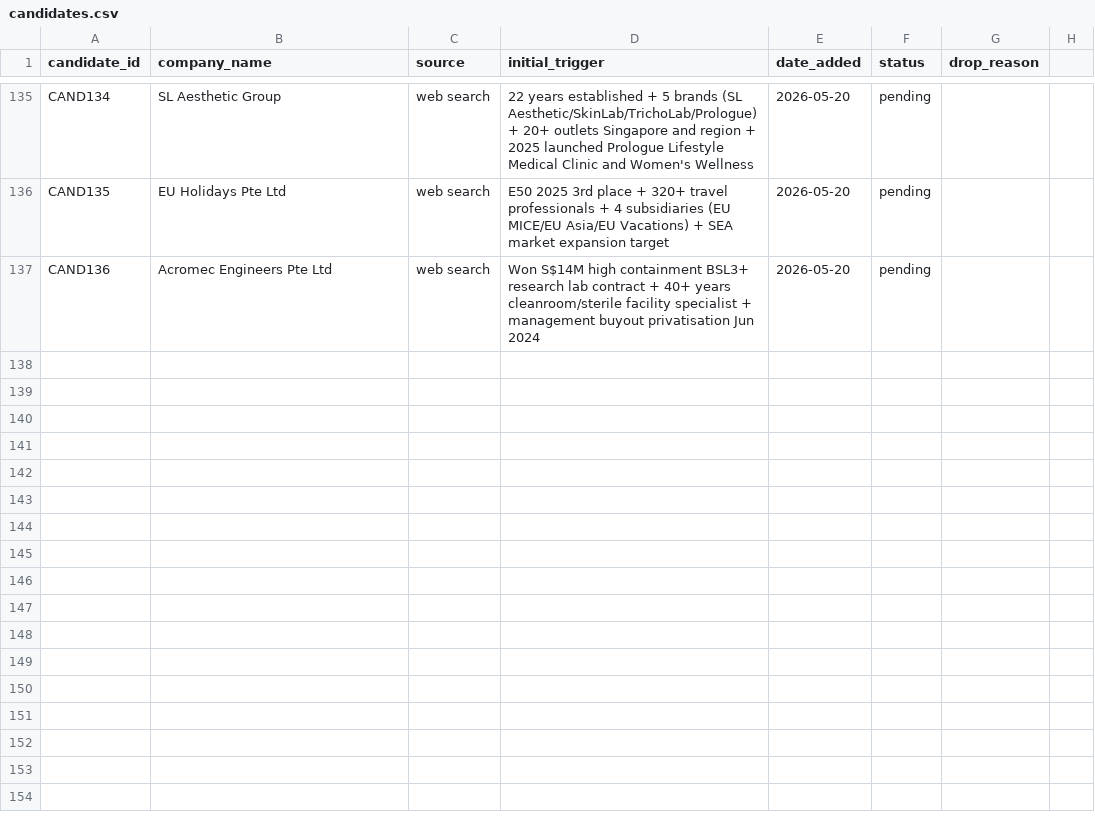
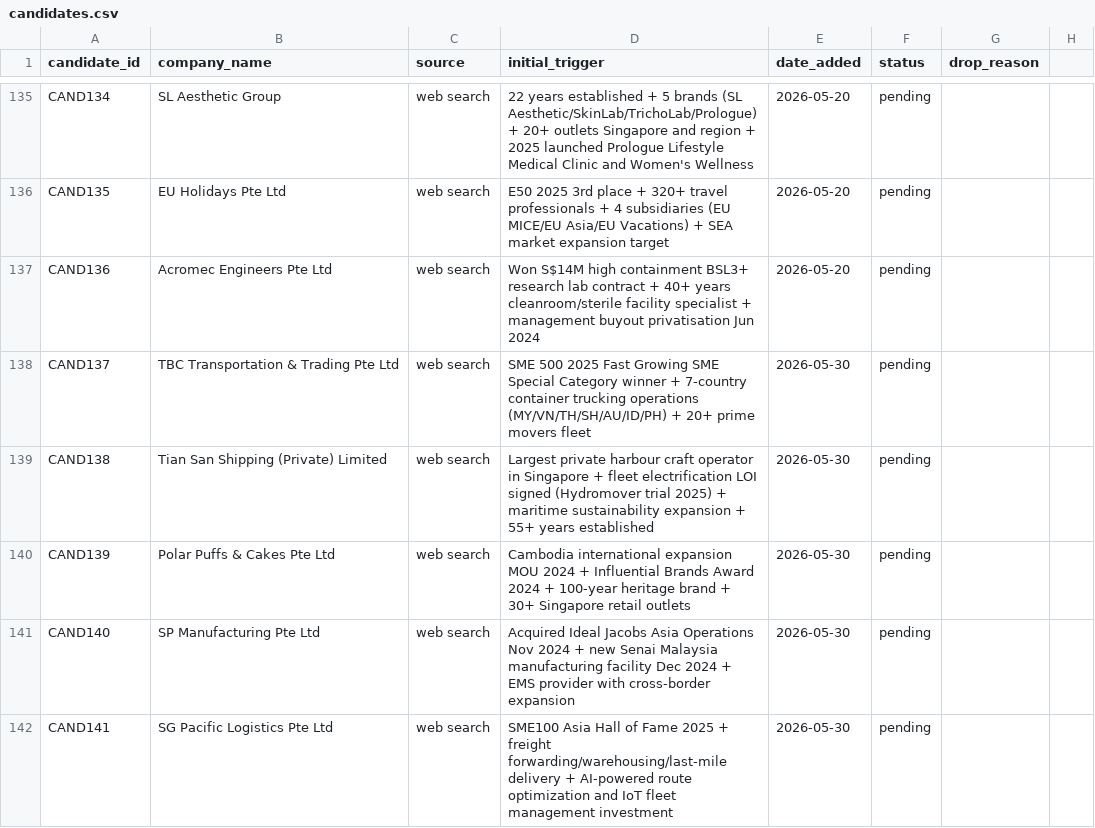
Before and after one commit to yingkiat/sales-crm, a CSV file: data/candidates.csv, drawn as a sheet; only a part is shown, gaps mark what is left out; the diff names each change by its address in the sheet, - before the commit and + after, or states it on an @@ line.

```diff
--- a/data/candidates.csv
+++ b/data/candidates.csv
+row 138: CAND137 | TBC Transportation & Trading Pte Ltd | web search | SME 500 2025 Fast Growing SME Special Category winner + 7-country container trucking operations (MY/VN/TH/SH/AU/ID/PH) + 20+ prime movers fleet | 2026-05-30 | pending
+row 139: CAND138 | Tian San Shipping (Private) Limited | web search | Largest private harbour craft operator in Singapore + fleet electrification LOI signed (Hydromover trial 2025) + maritime sustainability expansion + 55+ years established | 2026-05-30 | pending
+row 140: CAND139 | Polar Puffs & Cakes Pte Ltd | web search | Cambodia international expansion MOU 2024 + Influential Brands Award 2024 + 100-year heritage brand + 30+ Singapore retail outlets | 2026-05-30 | pending
+row 141: CAND140 | SP Manufacturing Pte Ltd | web search | Acquired Ideal Jacobs Asia Operations Nov 2024 + new Senai Malaysia manufacturing facility Dec 2024 + EMS provider with cross-border expansion | 2026-05-30 | pending
+row 142: CAND141 | SG Pacific Logistics Pte Ltd | web search | SME100 Asia Hall of Fame 2025 + freight forwarding/warehousing/last-mile delivery + AI-powered route optimization and IoT fleet management investment | 2026-05-30 | pending
```
